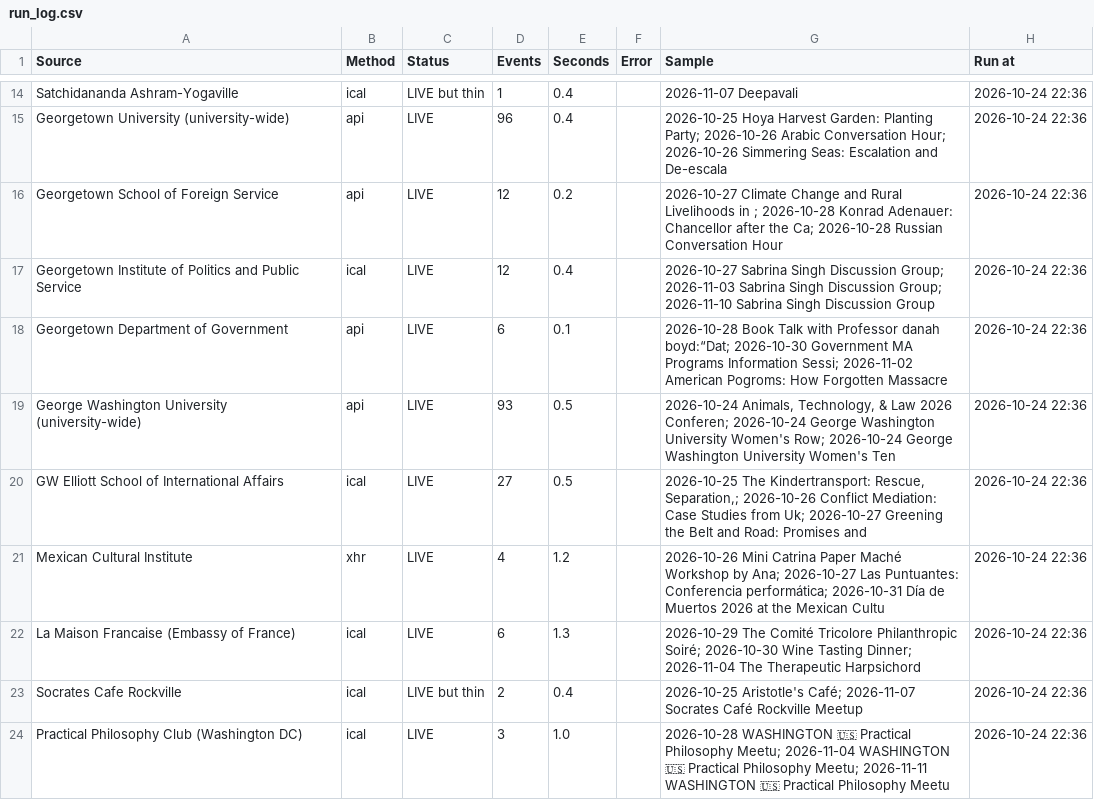
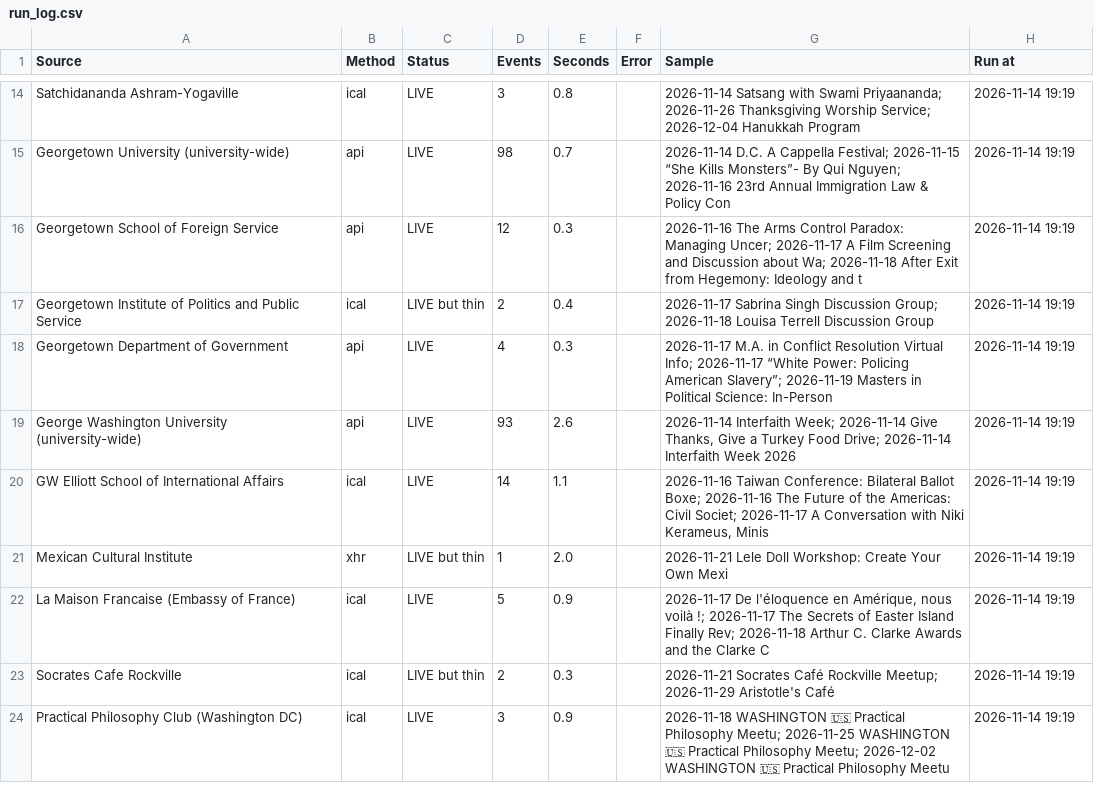
Before and after one commit to emanstof-png/event-feed, a CSV file: run_log.csv, drawn as a sheet; only a part is shown, gaps mark what is left out; the diff covers the shown part only; the diff names each change by its address in the sheet, - before the commit and + after, or states it on an @@ line.

```diff
--- a/run_log.csv
+++ b/run_log.csv
-C14 (Status): LIVE but thin
+C14 (Status): LIVE
-D14 (Events): 1
+D14 (Events): 3
-E14 (Seconds): 0.4
+E14 (Seconds): 0.8
-G14 (Sample): 2026-11-07 Deepavali
+G14 (Sample): 2026-11-14 Satsang with Swami Priyaananda; 2026-11-26 Thanksgiving Worship Service; 2026-12-04 Hanukkah Program
-H14:H24 (Run at): 2026-10-24 22:36
+H14:H24 (Run at): 2026-11-14 19:19
-D15 (Events): 96
+D15 (Events): 98
-E15 (Seconds): 0.4
+E15 (Seconds): 0.7
-G15 (Sample): 2026-10-25 Hoya Harvest Garden: Planting Party; 2026-10-26 Arabic Conversation Hour; 2026-10-26 Simmering Seas: Escalation and De-escala
+G15 (Sample): 2026-11-14 D.C. A Cappella Festival; 2026-11-15 “She Kills Monsters”- By Qui Nguyen; 2026-11-16 23rd Annual Immigration Law & Policy Con
-E16 (Seconds): 0.2
+E16 (Seconds): 0.3
-G16 (Sample): 2026-10-27 Climate Change and Rural Livelihoods in ; 2026-10-28 Konrad Adenauer: Chancellor after the Ca; 2026-10-28 Russian Conversation Hour
+G16 (Sample): 2026-11-16 The Arms Control Paradox: Managing Uncer; 2026-11-17 A Film Screening and Discussion about Wa; 2026-11-18 After Exit from Hegemony: Ideology and t
-C17 (Status): LIVE
+C17 (Status): LIVE but thin
-D17 (Events): 12
+D17 (Events): 2
-G17 (Sample): 2026-10-27 Sabrina Singh Discussion Group; 2026-11-03 Sabrina Singh Discussion Group; 2026-11-10 Sabrina Singh Discussion Group
+G17 (Sample): 2026-11-17 Sabrina Singh Discussion Group; 2026-11-18 Louisa Terrell Discussion Group
-D18 (Events): 6
+D18 (Events): 4
-E18 (Seconds): 0.1
+E18 (Seconds): 0.3
-G18 (Sample): 2026-10-28 Book Talk with Professor danah boyd:“Dat; 2026-10-30 Government MA Programs Information Sessi; 2026-11-02 American Pogroms: How Forgotten Massacre
+G18 (Sample): 2026-11-17 M.A. in Conflict Resolution Virtual Info; 2026-11-17 “White Power: Policing American Slavery”; 2026-11-19 Masters in Political Science: In-Person
-E19 (Seconds): 0.5
+E19 (Seconds): 2.6
-G19 (Sample): 2026-10-24 Animals, Technology, & Law 2026 Conferen; 2026-10-24 George Washington University Women's Row; 2026-10-24 George Washington University Women's Ten
+G19 (Sample): 2026-11-14 Interfaith Week; 2026-11-14 Give Thanks, Give a Turkey Food Drive; 2026-11-14 Interfaith Week 2026
-D20 (Events): 27
+D20 (Events): 14
-E20 (Seconds): 0.5
+E20 (Seconds): 1.1
-G20 (Sample): 2026-10-25 The Kindertransport: Rescue, Separation,; 2026-10-26 Conflict Mediation: Case Studies from Uk; 2026-10-27 Greening the Belt and Road: Promises and
+G20 (Sample): 2026-11-16 Taiwan Conference: Bilateral Ballot Boxe; 2026-11-16 The Future of the Americas: Civil Societ; 2026-11-17 A Conversation with Niki Kerameus, Minis
-C21 (Status): LIVE
+C21 (Status): LIVE but thin
-D21 (Events): 4
+D21 (Events): 1
-E21 (Seconds): 1.2
+E21 (Seconds): 2.0
-G21 (Sample): 2026-10-26 Mini Catrina Paper Maché Workshop by Ana; 2026-10-27 Las Puntuantes: Conferencia performática; 2026-10-31 Día de Muertos 2026 at the Mexican Cultu
+G21 (Sample): 2026-11-21 Lele Doll Workshop: Create Your Own Mexi
-D22 (Events): 6
+D22 (Events): 5
-E22 (Seconds): 1.3
+E22 (Seconds): 0.9
-G22 (Sample): 2026-10-29 The Comité Tricolore Philanthropic Soiré; 2026-10-30 Wine Tasting Dinner; 2026-11-04 The Therapeutic Harpsichord
+G22 (Sample): 2026-11-17 De l'éloquence en Amérique, nous voilà !; 2026-11-17 The Secrets of Easter Island Finally Rev; 2026-11-18 Arthur C. Clarke Awards and the Clarke C
-E23 (Seconds): 0.4
+E23 (Seconds): 0.3
-G23 (Sample): 2026-10-25 Aristotle's Café; 2026-11-07 Socrates Café Rockville Meetup
+G23 (Sample): 2026-11-21 Socrates Café Rockville Meetup; 2026-11-29 Aristotle's Café
-E24 (Seconds): 1.0
+E24 (Seconds): 0.9
-G24 (Sample): 2026-10-28 WASHINGTON 🇺🇸 Practical Philosophy Meetu; 2026-11-04 WASHINGTON 🇺🇸 Practical Philosophy Meetu; 2026-11-11 WASHINGTON 🇺🇸…
+G24 (Sample): 2026-11-18 WASHINGTON 🇺🇸 Practical Philosophy Meetu; 2026-11-25 WASHINGTON 🇺🇸 Practical Philosophy Meetu; 2026-12-02 WASHINGTON 🇺🇸…
```
Also changed, not shown: 126 edited cells elsewhere in this file, 3 other files.
